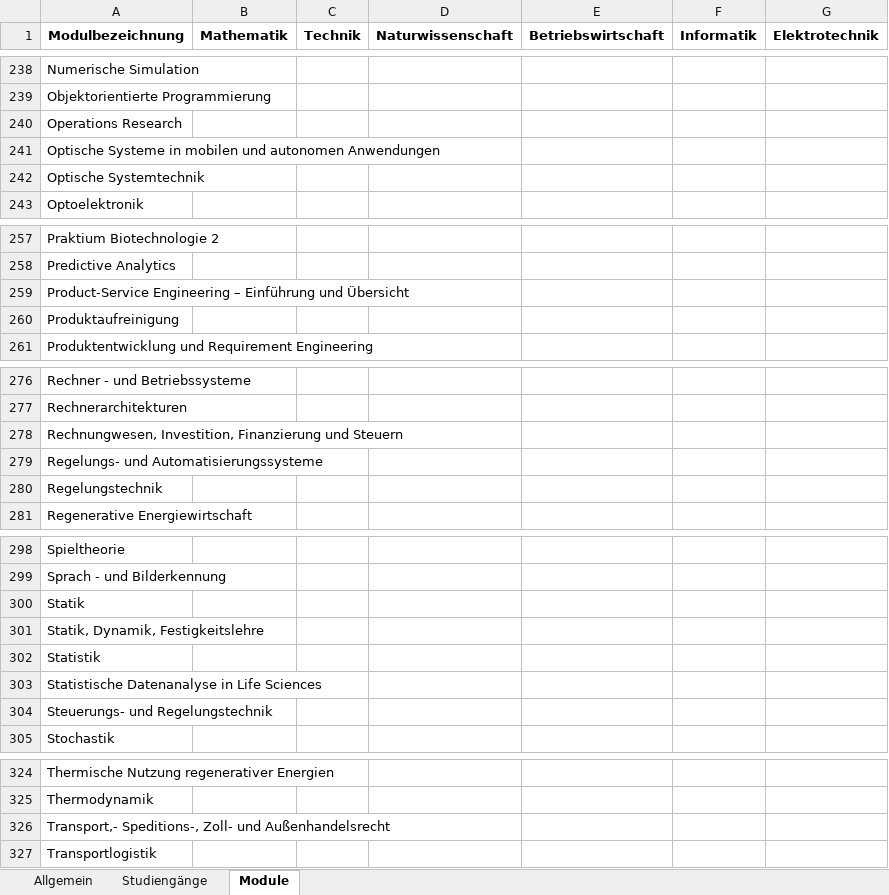
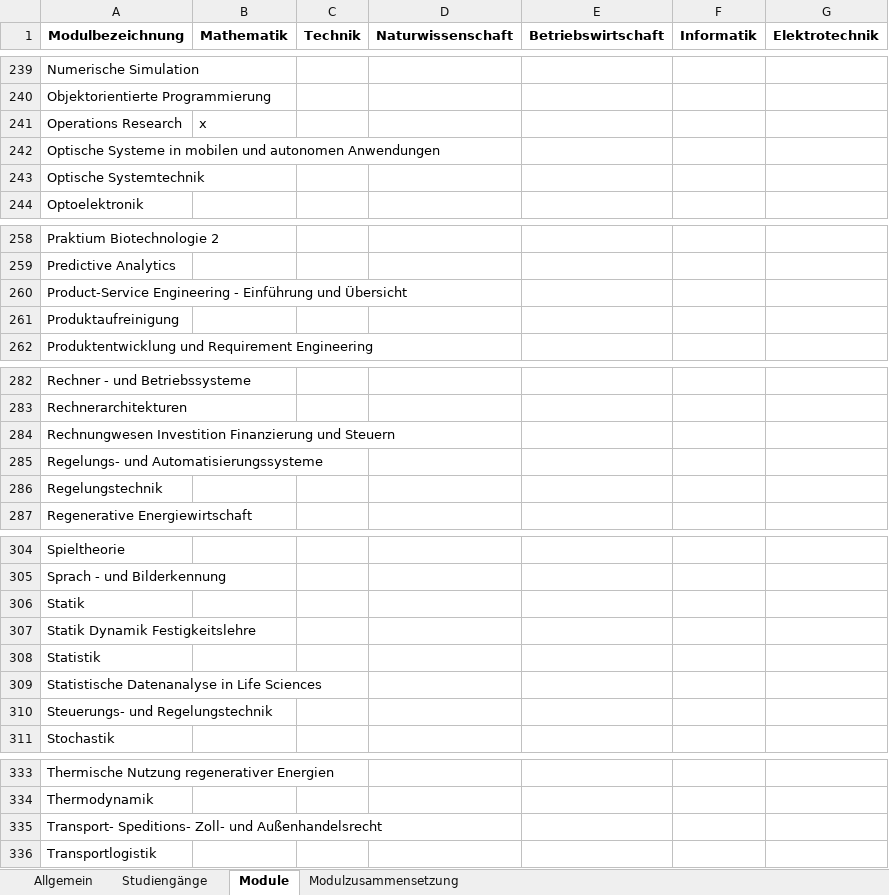
Before and after one commit to Steven5204/HSBI-Chatbot, an Excel workbook: backend/zulassung.xlsx, sheet Module, drawn as a sheet; only a part is shown, gaps mark what is left out; values as stored, in another font and other column widths than the file's, no borders; addresses are those after the commit; the diff covers the shown part only; the diff names each change by its address in the sheet, - before the commit and + after, or states it on an @@ line.

```diff
--- a/backend/zulassung.xlsx (sheet Module)
+++ b/backend/zulassung.xlsx (sheet Module)
+sheet tab: Modulzusammensetzung
-B241 (Mathematik): (empty)
+B241 (Mathematik): x
-A260 (Modulbezeichnung): Product-Service Engineering – Einführung und…
+A260 (Modulbezeichnung): Product-Service Engineering - Einführung und…
-A284 (Modulbezeichnung): Rechnungwesen, Investition, Finanzierung und…
+A284 (Modulbezeichnung): Rechnungwesen Investition Finanzierung und…
-A307 (Modulbezeichnung): Statik, Dynamik, Festigkeitslehre
+A307 (Modulbezeichnung): Statik Dynamik Festigkeitslehre
-A335 (Modulbezeichnung): Transport,- Speditions-, Zoll- und…
+A335 (Modulbezeichnung): Transport- Speditions- Zoll- und…
```
Also changed, not shown: 9 added rows and 10 edited cells elsewhere in this sheet, 4 other files.
